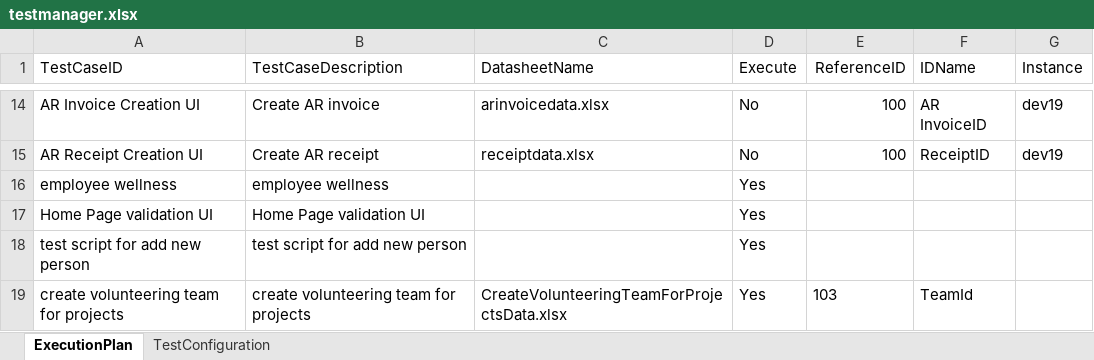
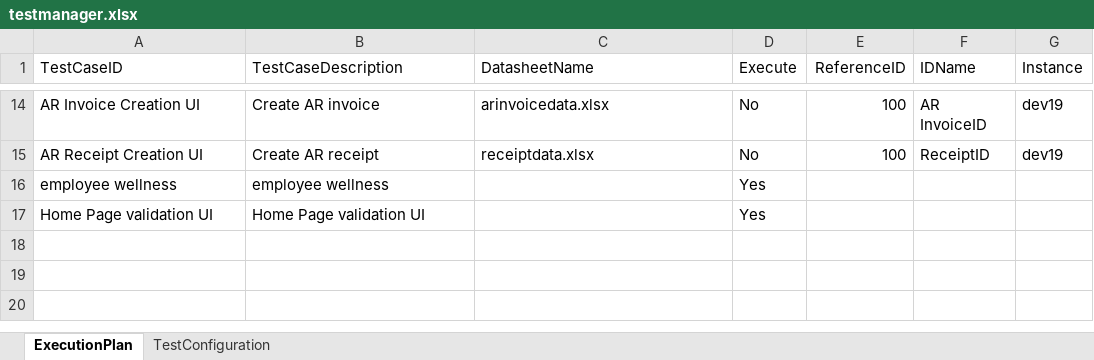
Before and after one commit to keerthika-janardhanan/oracle_erp, an Excel workbook: testmanager.xlsx, sheet ExecutionPlan, drawn as a sheet; only a part is shown, gaps mark what is left out; values as stored, in another font and other column widths than the file's, no borders; the diff names each change by its address in the sheet, - before the commit and + after, or states it on an @@ line.

```diff
--- a/testmanager.xlsx (sheet ExecutionPlan)
+++ b/testmanager.xlsx (sheet ExecutionPlan)
-row 18: test script for add new person | test script for add new person |  | Yes
-row 19: create volunteering team for projects | create volunteering team for projects | CreateVolunteeringTeamForProjectsData.xlsx | Yes | 103 | TeamId
```
Also changed, not shown: 7 other files.
